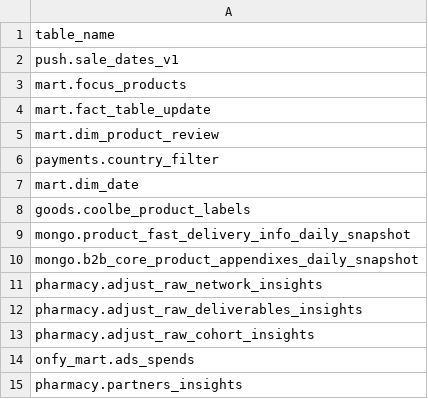
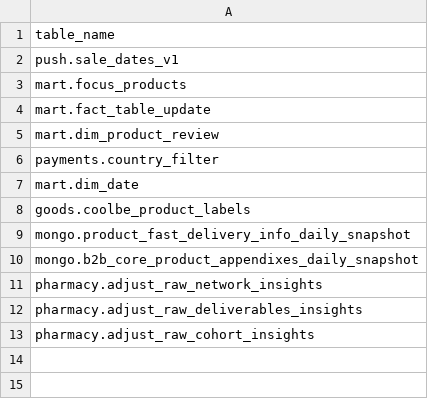
Before and after one commit to david-but-its-daweed/dbt-spark-models, a CSV file: seeds/manual_tables_seed.csv, drawn as a sheet.

Commit message:
drop ads spends from manual tables (#618)

```diff
--- a/seeds/manual_tables_seed.csv
+++ b/seeds/manual_tables_seed.csv
@@ -13,3 +13 @@ pharmacy.adjust_raw_deliverables_insights
 pharmacy.adjust_raw_cohort_insights
-onfy_mart.ads_spends
-pharmacy.partners_insights
```
